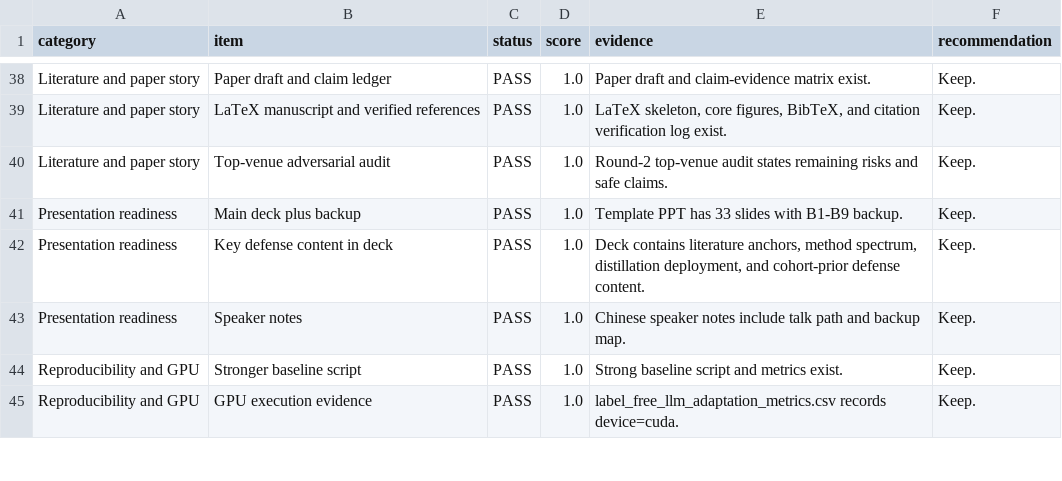
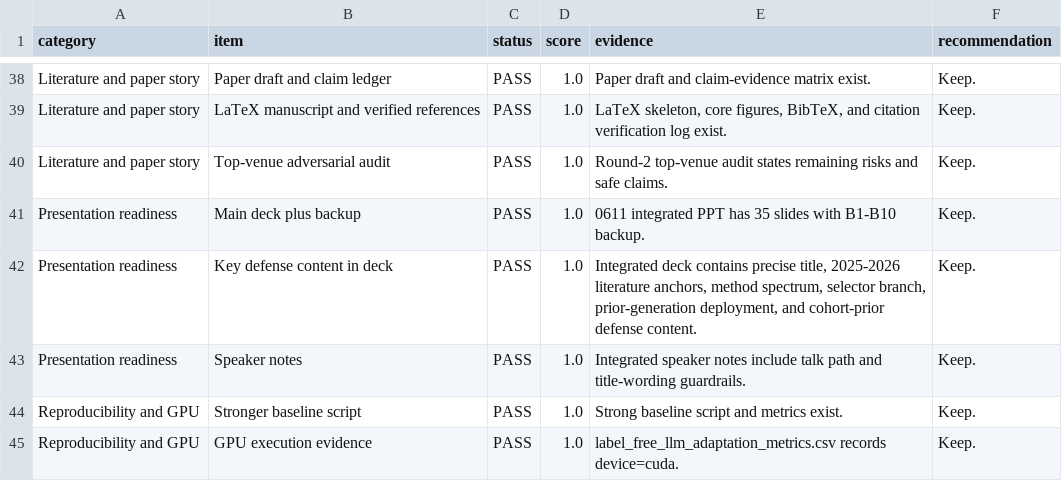
Before and after one commit to Lrving-code/NHTS-Travel-Prediction, a CSV file: outputs/submission_readiness/submission_readiness_scorecard.csv, drawn as a sheet; only a part is shown, gaps mark what is left out.

```diff
--- a/outputs/submission_readiness/submission_readiness_scorecard.csv
+++ b/outputs/submission_readiness/submission_readiness_scorecard.csv
@@ -40,5 +40,5 @@ Literature and paper story,LaTeX manuscript and verified references,PASS,1.0,"La
 Literature and paper story,Top-venue adversarial audit,PASS,1.0,Round-2 top-venue audit states remaining risks and safe claims.,Keep.
-Presentation readiness,Main deck plus backup,PASS,1.0,Template PPT has 33 slides with B1-B9 backup.,Keep.
-Presentation readiness,Key defense content in deck,PASS,1.0,"Deck contains literature anchors, method spectrum, distillation deployment, and cohort-prior defense content.",Keep.
-Presentation readiness,Speaker notes,PASS,1.0,Chinese speaker notes include talk path and backup map.,Keep.
+Presentation readiness,Main deck plus backup,PASS,1.0,0611 integrated PPT has 35 slides with B1-B10 backup.,Keep.
+Presentation readiness,Key defense content in deck,PASS,1.0,"Integrated deck contains precise title, 2025-2026 literature anchors, method spectrum, selector branch, prior-generation deployment, and cohort-prior defense content.",Keep.
+Presentation readiness,Speaker notes,PASS,1.0,Integrated speaker notes include talk path and title-wording guardrails.,Keep.
 Reproducibility and GPU,Stronger baseline script,PASS,1.0,Strong baseline script and metrics exist.,Keep.
```
Also changed, not shown: 7 other files.
